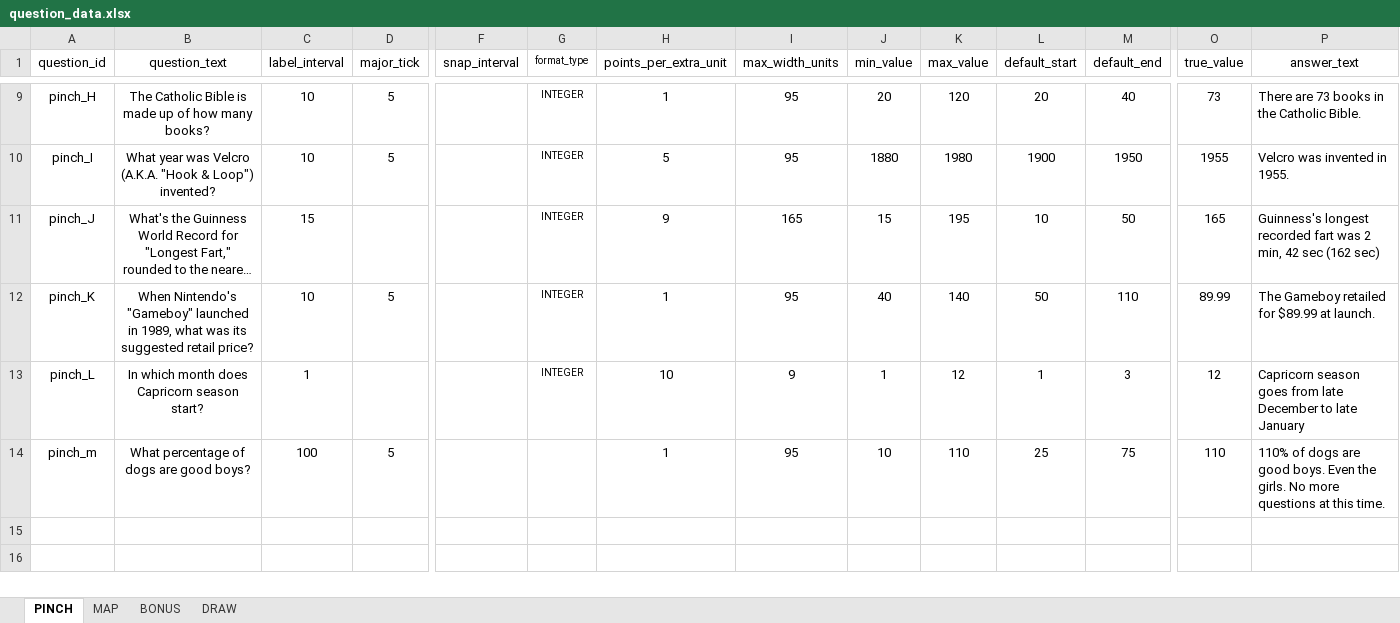
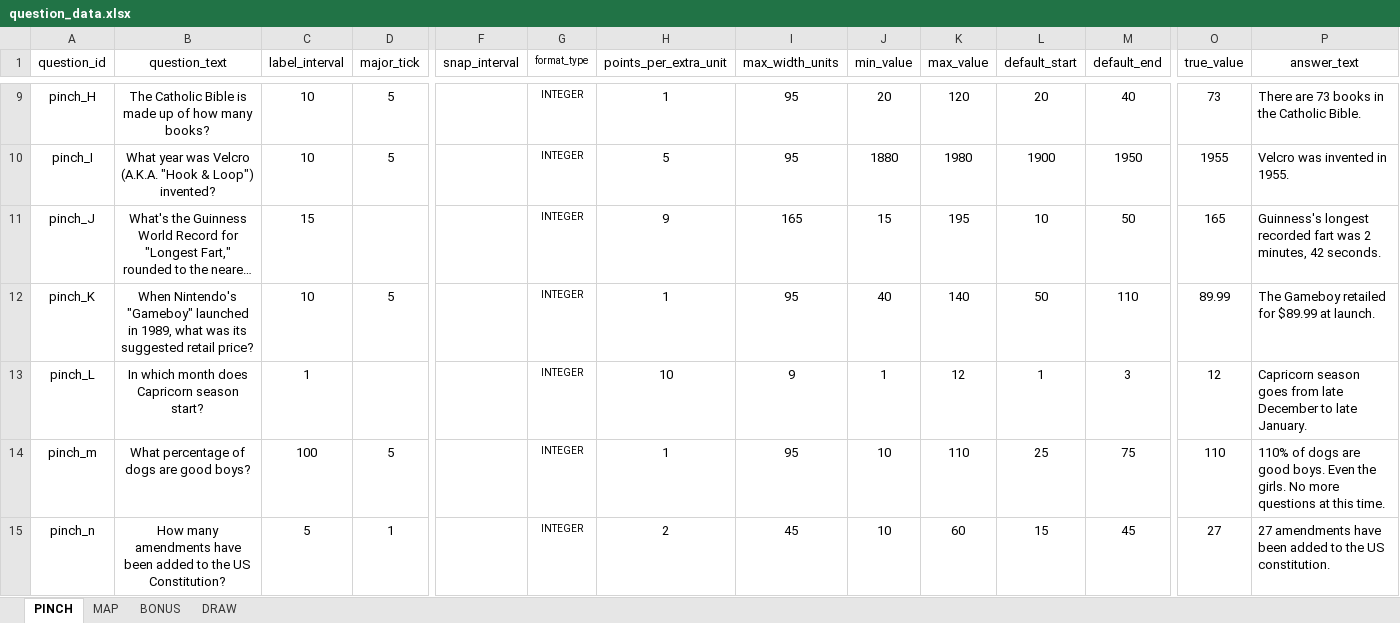
Before and after one commit to SmilingBuddhaGames/Close-Enough-Trivia, an Excel workbook: question_data.xlsx, sheet PINCH, drawn as a sheet; only a part is shown, gaps mark what is left out; long unchanged cells end in …; values as stored, in another font and other column widths than the file's, no borders; rows hold the shown columns only; the diff names each change by its address in the sheet, - before the commit and + after, or states it on an @@ line.

Commit message:
-
-

```diff
--- a/question_data.xlsx (sheet PINCH)
+++ b/question_data.xlsx (sheet PINCH)
-P11 (answer_text): …was 2 min, 42 sec (162 sec)
+P11 (answer_text): …was 2 minutes, 42 seconds.
-P13 (answer_text): …to late January
+P13 (answer_text): …to late January.
-G14 (format_type): (empty)
+G14 (format_type): INTEGER
+row 15: pinch_n | How many amendments have been added to the US Constitution? | 5 | 1 |  | INTEGER | 2 | 45 | 10 | 60 | 15 | 45 | 27 | 27 amendments have been added to the US constitution.
```
Also changed, not shown: sheet BONUS.
